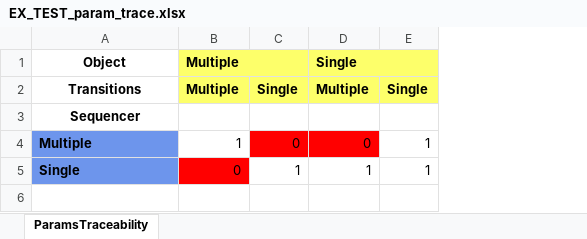
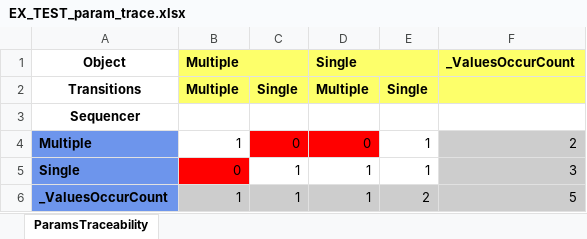
Before and after one commit to MostHappyCougar/QACoverageTool, an Excel workbook: code/cov_tool/output/EXAMPLE/EX_TEST_param_trace.xlsx, sheet ParamsTraceability, drawn as a sheet; values as stored, in another font and other column widths than the file's, no borders; the diff names each change by its address in the sheet, - before the commit and + after, or states it on an @@ line.

```diff
--- a/code/cov_tool/output/EXAMPLE/EX_TEST_param_trace.xlsx (sheet ParamsTraceability)
+++ b/code/cov_tool/output/EXAMPLE/EX_TEST_param_trace.xlsx (sheet ParamsTraceability)
+column F (_ValuesOccurCount), rows 4-5: 2 | 3
+row 6: _ValuesOccurCount | 1 | 1 | 1 | 2 | 5
```
Also changed, not shown: code/cov_tool/output/EXAMPLE/EX_TEST_path_stats.xlsx, 3 other files.
